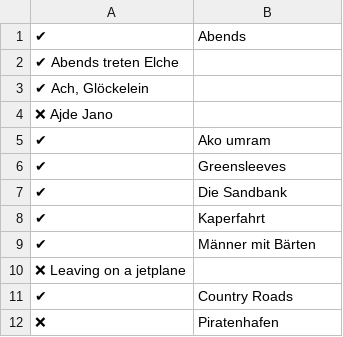
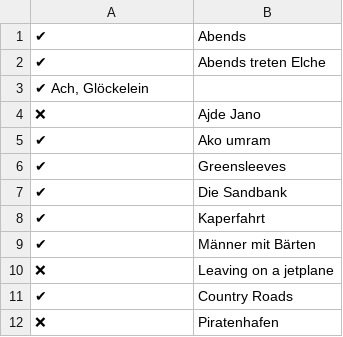
Before and after one commit to Tobias-Trautmann/Liederschuh_Issues, a CSV file: akkorde_progress.csv, drawn as a sheet; only a part is shown; removed rows and columns are numbered as before the commit, all else as after; the diff names each change by its address in the sheet, - before the commit and + after, or states it on an @@ line.

Commit message:
update for github accessability

```diff
--- a/akkorde_progress.csv
+++ b/akkorde_progress.csv
-row 2: ✔ Abends treten Elche
+row 2: ✔ | Abends treten Elche
-row 4: ❌ Ajde Jano
+row 4: ❌ | Ajde Jano
-row 10: ❌ Leaving on a jetplane
+row 10: ❌ | Leaving on a jetplane
```
